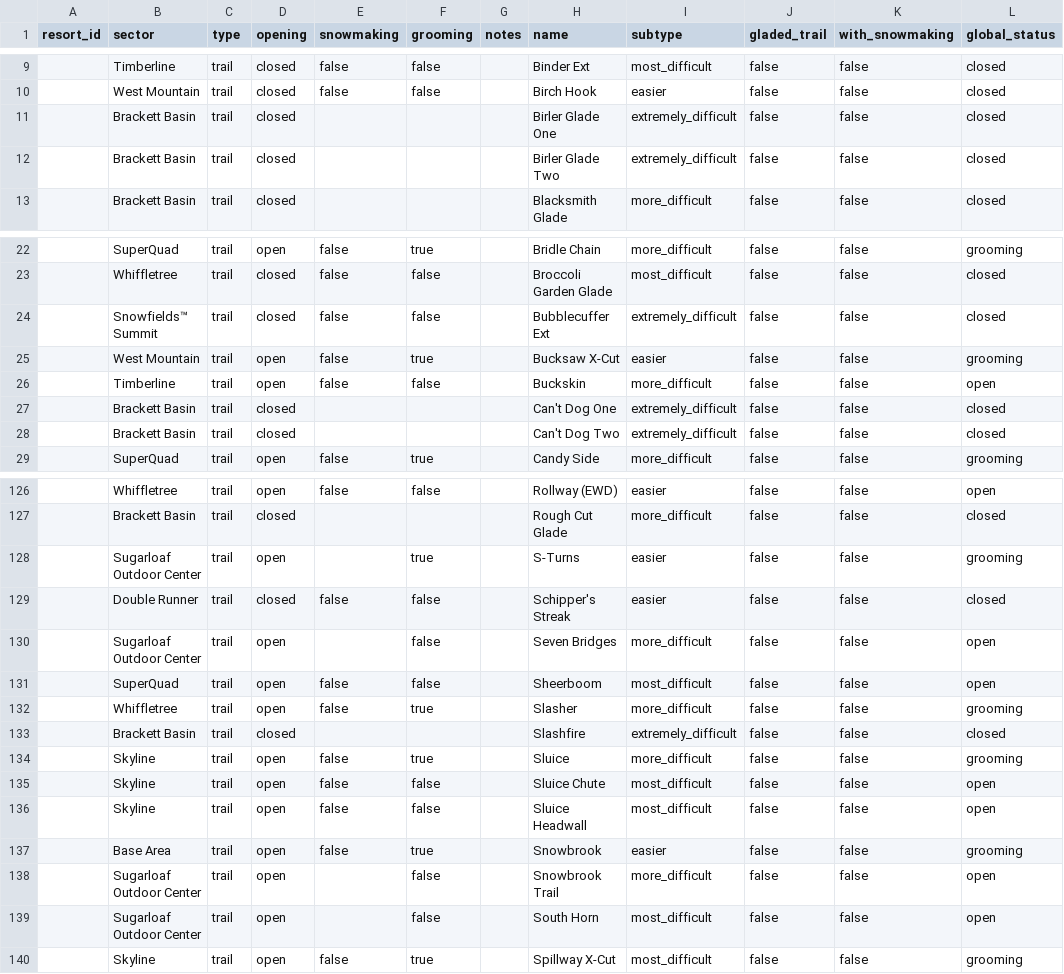
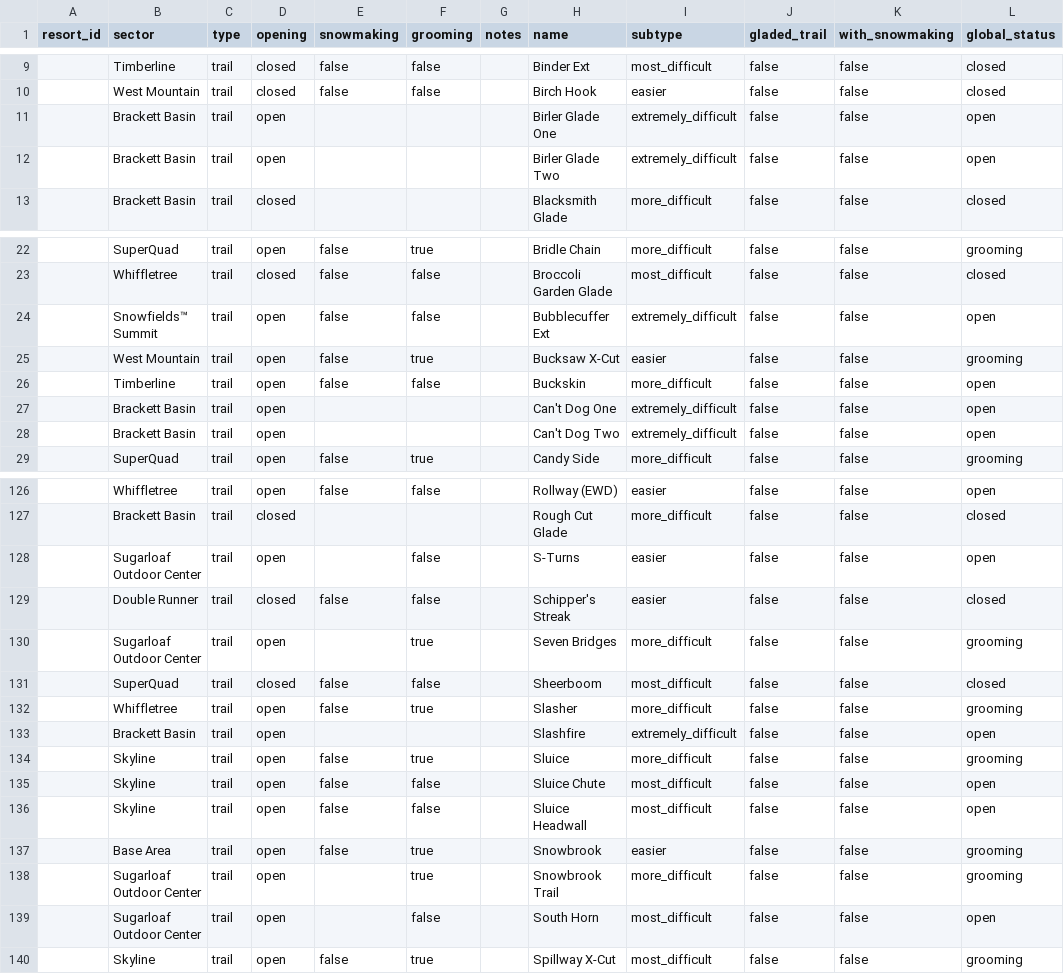
Before and after one commit to abkfenris/sugarloaf, a CSV file: trails.csv, drawn as a sheet; only a part is shown, gaps mark what is left out; the diff covers the shown part only.

```diff
--- a/trails.csv
+++ b/trails.csv
@@ -10,4 +10,4 @@ resort_id,sector,type,opening,snowmaking,grooming,notes,name,subtype,gladed_trai
 ,West Mountain,trail,closed,false,false,,Birch Hook,easier,false,false,closed
-,Brackett Basin,trail,closed,,,,Birler Glade One,extremely_difficult,false,false,closed
-,Brackett Basin,trail,closed,,,,Birler Glade Two,extremely_difficult,false,false,closed
+,Brackett Basin,trail,open,,,,Birler Glade One,extremely_difficult,false,false,open
+,Brackett Basin,trail,open,,,,Birler Glade Two,extremely_difficult,false,false,open
 ,Brackett Basin,trail,closed,,,,Blacksmith Glade,more_difficult,false,false,closed
@@ -23,7 +23,7 @@ resort_id,sector,type,opening,snowmaking,grooming,notes,name,subtype,gladed_trai
 ,Whiffletree,trail,closed,false,false,,Broccoli Garden Glade,most_difficult,false,false,closed
-,Snowfields™ Summit,trail,closed,false,false,,Bubblecuffer Ext,extremely_difficult,false,false,closed
+,Snowfields™ Summit,trail,open,false,false,,Bubblecuffer Ext,extremely_difficult,false,false,open
 ,West Mountain,trail,open,false,true,,Bucksaw X-Cut,easier,false,false,grooming
 ,Timberline,trail,open,false,false,,Buckskin,more_difficult,false,false,open
-,Brackett Basin,trail,closed,,,,Can't Dog One,extremely_difficult,false,false,closed
-,Brackett Basin,trail,closed,,,,Can't Dog Two,extremely_difficult,false,false,closed
+,Brackett Basin,trail,open,,,,Can't Dog One,extremely_difficult,false,false,open
+,Brackett Basin,trail,open,,,,Can't Dog Two,extremely_difficult,false,false,open
 ,SuperQuad,trail,open,false,true,,Candy Side,more_difficult,false,false,grooming
@@ -127,8 +127,8 @@ resort_id,sector,type,opening,snowmaking,grooming,notes,name,subtype,gladed_trai
 ,Brackett Basin,trail,closed,,,,Rough Cut Glade,more_difficult,false,false,closed
-,Sugarloaf Outdoor Center,trail,open,,true,,S-Turns,easier,false,false,grooming
+,Sugarloaf Outdoor Center,trail,open,,false,,S-Turns,easier,false,false,open
 ,Double Runner,trail,closed,false,false,,Schipper's Streak,easier,false,false,closed
-,Sugarloaf Outdoor Center,trail,open,,false,,Seven Bridges,more_difficult,false,false,open
-,SuperQuad,trail,open,false,false,,Sheerboom,most_difficult,false,false,open
+,Sugarloaf Outdoor Center,trail,open,,true,,Seven Bridges,more_difficult,false,false,grooming
+,SuperQuad,trail,closed,false,false,,Sheerboom,most_difficult,false,false,closed
 ,Whiffletree,trail,open,false,true,,Slasher,more_difficult,false,false,grooming
-,Brackett Basin,trail,closed,,,,Slashfire,extremely_difficult,false,false,closed
+,Brackett Basin,trail,open,,,,Slashfire,extremely_difficult,false,false,open
 ,Skyline,trail,open,false,true,,Sluice,more_difficult,false,false,grooming
@@ -137,3 +137,3 @@ resort_id,sector,type,opening,snowmaking,grooming,notes,name,subtype,gladed_trai
 ,Base Area,trail,open,false,true,,Snowbrook,easier,false,false,grooming
-,Sugarloaf Outdoor Center,trail,open,,false,,Snowbrook Trail,more_difficult,false,false,open
+,Sugarloaf Outdoor Center,trail,open,,true,,Snowbrook Trail,more_difficult,false,false,grooming
 ,Sugarloaf Outdoor Center,trail,open,,false,,South Horn,most_difficult,false,false,open
```
Also changed, not shown: 10 edited cells elsewhere in this file, 1 other file.
